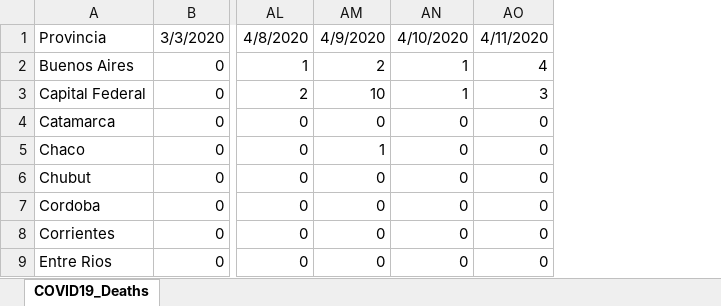
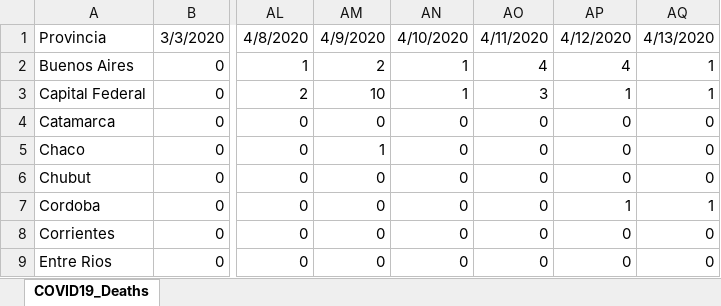
Before and after one commit to Wolffoner/COVID19_Argentina, an Excel workbook: COVID19-Argentina/Data_XLSX/COVID19_Deaths.xlsx, sheet COVID19_Deaths, drawn as a sheet; only a part is shown, gaps mark what is left out; values as stored, in another font and other column widths than the file's, no borders; the diff names each change by its address in the sheet, - before the commit and + after, or states it on an @@ line.

```diff
--- a/COVID19-Argentina/Data_XLSX/COVID19_Deaths.xlsx (sheet COVID19_Deaths)
+++ b/COVID19-Argentina/Data_XLSX/COVID19_Deaths.xlsx (sheet COVID19_Deaths)
+column AP, rows 1-9: 4/12/2020 | 4 | 1 | 0 | 0 | 0 | 1 | 0 | 0
+column AQ, rows 1-9: 4/13/2020 | 1 | 1 | 0 | 0 | 0 | 1 | 0 | 0
```
Also changed, not shown: COVID19-Argentina/Data_XLSX/COVID19_Confirmed.xlsx, 14 other files.
